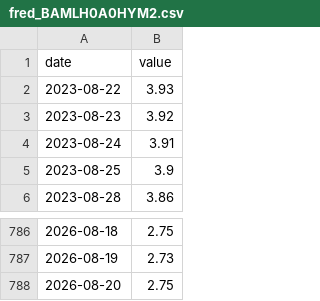
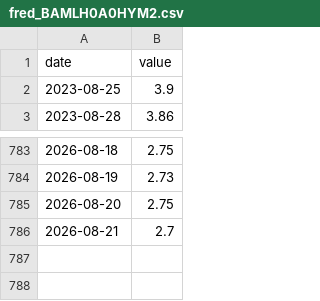
Before and after one commit to waterkoofAI/fiscal-dominance-monitor, a CSV file: data/cache/fred_BAMLH0A0HYM2.csv, drawn as a sheet; only a part is shown, gaps mark what is left out.

```diff
--- a/data/cache/fred_BAMLH0A0HYM2.csv
+++ b/data/cache/fred_BAMLH0A0HYM2.csv
@@ -1,5 +1,2 @@
 date,value
-2023-08-22,3.93
-2023-08-23,3.92
-2023-08-24,3.91
 2023-08-25,3.9
@@ -788 +785,2 @@ date,value
 2026-08-20,2.75
+2026-08-21,2.7
```
Also changed, not shown: data/cache/fred_DTWEXBGS.csv, data/cache/fred_VIXCLS.csv, 21 other files.
